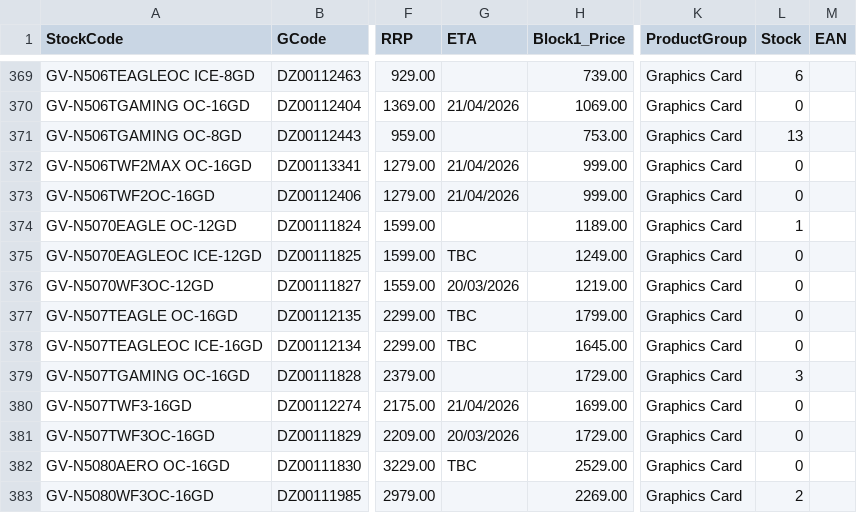
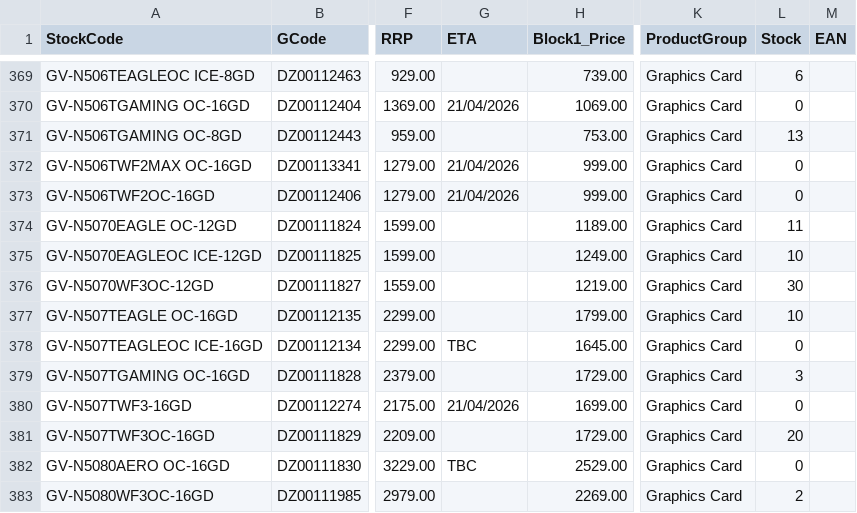
Before and after one commit to weberyuweili/cackle-catalogs, a CSV file: SYN.csv, drawn as a sheet; only a part is shown, gaps mark what is left out; the diff covers the shown part only; the diff names each change by its address in the sheet, - before the commit and + after, or states it on an @@ line.

Commit message:
UpdateSYN.csv

```diff
--- a/SYN.csv
+++ b/SYN.csv
-L374 (Stock): 1
+L374 (Stock): 11
-G375 (ETA): TBC
+G375 (ETA): (empty)
-L375 (Stock): 0
+L375 (Stock): 10
-G376 (ETA): 20/03/2026
+G376 (ETA): (empty)
-L376 (Stock): 0
+L376 (Stock): 30
-G377 (ETA): TBC
+G377 (ETA): (empty)
-L377 (Stock): 0
+L377 (Stock): 10
-G381 (ETA): 20/03/2026
+G381 (ETA): (empty)
-L381 (Stock): 0
+L381 (Stock): 20
```
Also changed, not shown: 1 removed row and 91 edited cells elsewhere in this file.
